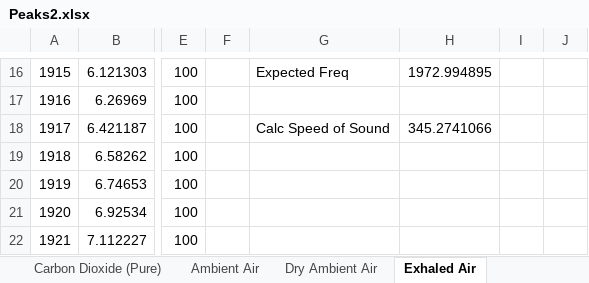
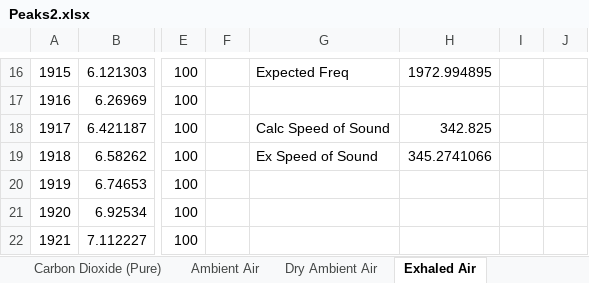
Before and after one commit to MaxWiz/Sound-Resonance, an Excel workbook: Peaks2.xlsx, sheet Exhaled Air, drawn as a sheet; only a part is shown, gaps mark what is left out; values as stored, in another font and other column widths than the file's, no borders; charts and pictures not drawn; the diff names each change by its address in the sheet, - before the commit and + after, or states it on an @@ line.

Commit message:
Update 10
Added expected speeds of sound and fixed the calculation of the measured speed of sound for ambient air and related data sets

```diff
--- a/Peaks2.xlsx (sheet Exhaled Air)
+++ b/Peaks2.xlsx (sheet Exhaled Air)
-H18: 345.2741066
+H18: 342.825
-G19: (empty)
+G19: Ex Speed of Sound
-H19: (empty)
+H19: 345.2741066
```
Also changed, not shown: sheet Excersize Exhaled Air, sheet Dry Ambient Air, sheet Boltzmann Averaging.
